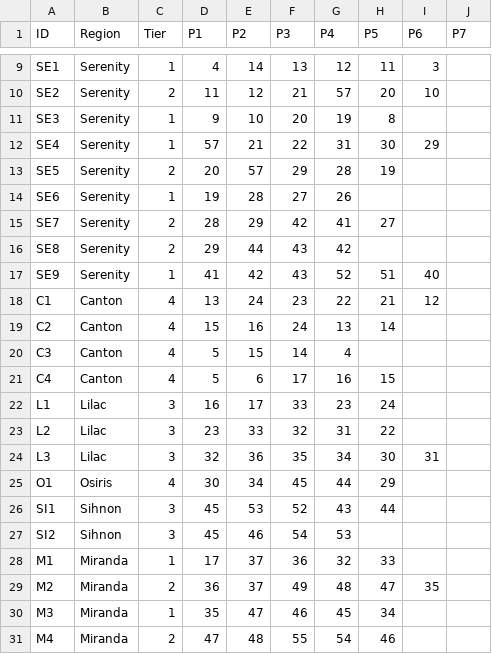
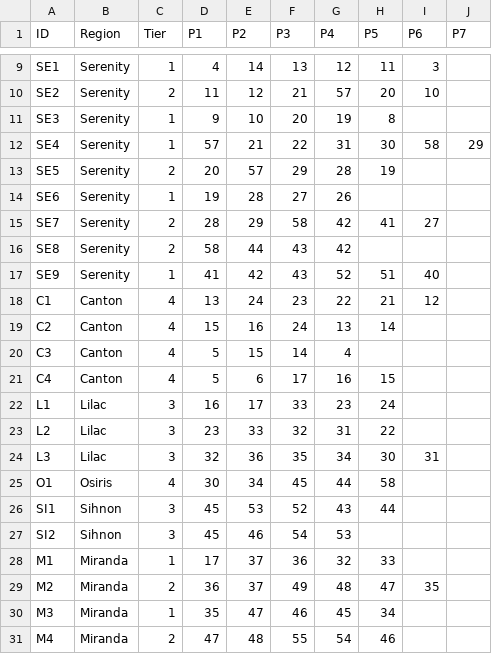
Before and after one commit to Jerodar/WAMap, a CSV file: data/2/sector_data.csv, drawn as a sheet; only a part is shown, gaps mark what is left out.

```diff
--- a/data/2/sector_data.csv
+++ b/data/2/sector_data.csv
@@ -11,7 +11,7 @@ SE2,Serenity,2,11,12,21,57,20,10,
 SE3,Serenity,1,9,10,20,19,8,,
-SE4,Serenity,1,57,21,22,31,30,29,
+SE4,Serenity,1,57,21,22,31,30,58,29
 SE5,Serenity,2,20,57,29,28,19,,
 SE6,Serenity,1,19,28,27,26,,,
-SE7,Serenity,2,28,29,42,41,27,,
-SE8,Serenity,2,29,44,43,42,,,
+SE7,Serenity,2,28,29,58,42,41,27,
+SE8,Serenity,2,58,44,43,42,,,
 SE9,Serenity,1,41,42,43,52,51,40,
@@ -24,3 +24,3 @@ L2,Lilac,3,23,33,32,31,22,,
 L3,Lilac,3,32,36,35,34,30,31,
-O1,Osiris,4,30,34,45,44,29,,
+O1,Osiris,4,30,34,45,44,58,,
 SI1,Sihnon,3,45,53,52,43,44,,
```
Also changed, not shown: data/2/island_data.csv, data/2/point_data.csv, 10 other files.
